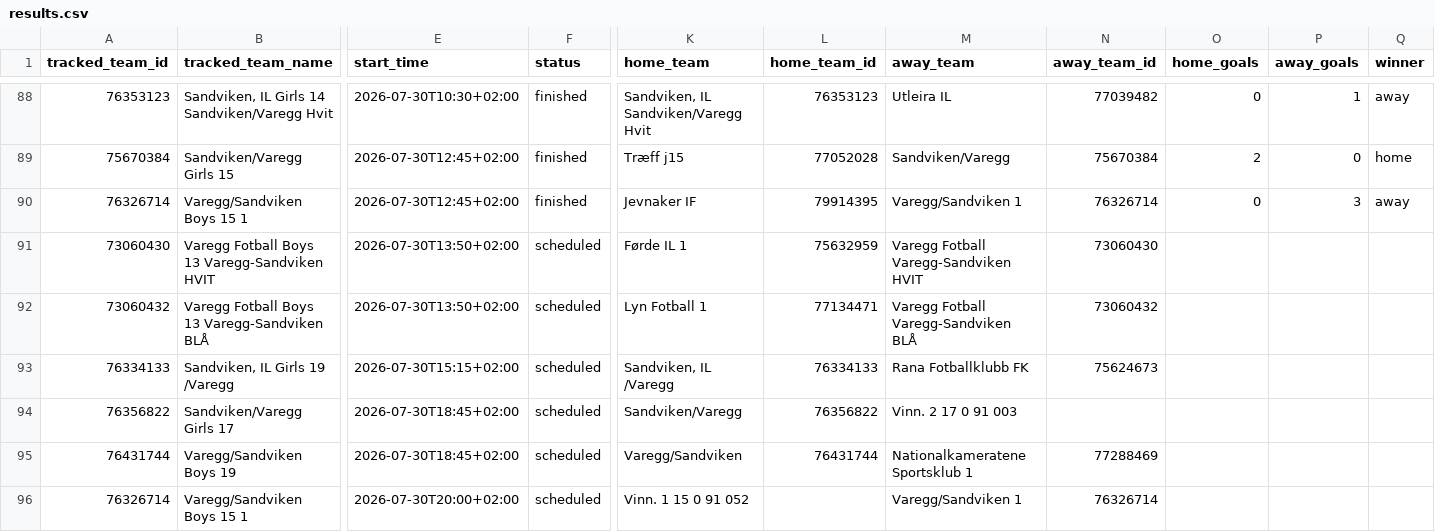
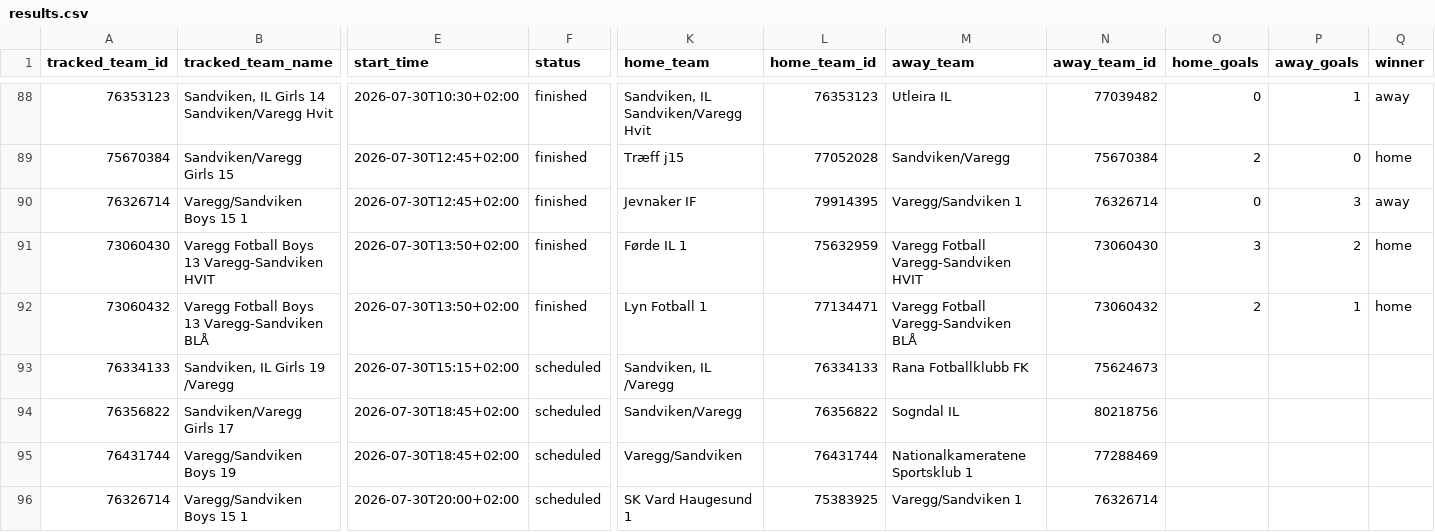
Before and after one commit to lambrechts/2026-norwaycup-resultater, a CSV file: data/results.csv, drawn as a sheet; only a part is shown, gaps mark what is left out; the diff names each change by its address in the sheet, - before the commit and + after, or states it on an @@ line.

```diff
--- a/data/results.csv
+++ b/data/results.csv
-F91:F92 (status): scheduled
+F91:F92 (status): finished
-O91 (home_goals): (empty)
+O91 (home_goals): 3
-P91 (away_goals): (empty)
+P91 (away_goals): 2
-Q91:Q92 (winner): (empty)
+Q91:Q92 (winner): home
-O92 (home_goals): (empty)
+O92 (home_goals): 2
-P92 (away_goals): (empty)
+P92 (away_goals): 1
-M94 (away_team): Vinn. 2 17 0 91 003
+M94 (away_team): Sogndal IL
-N94 (away_team_id): (empty)
+N94 (away_team_id): 80218756
-K96 (home_team): Vinn. 1 15 0 91 052
+K96 (home_team): SK Vard Haugesund 1
-L96 (home_team_id): (empty)
+L96 (home_team_id): 75383925
```
